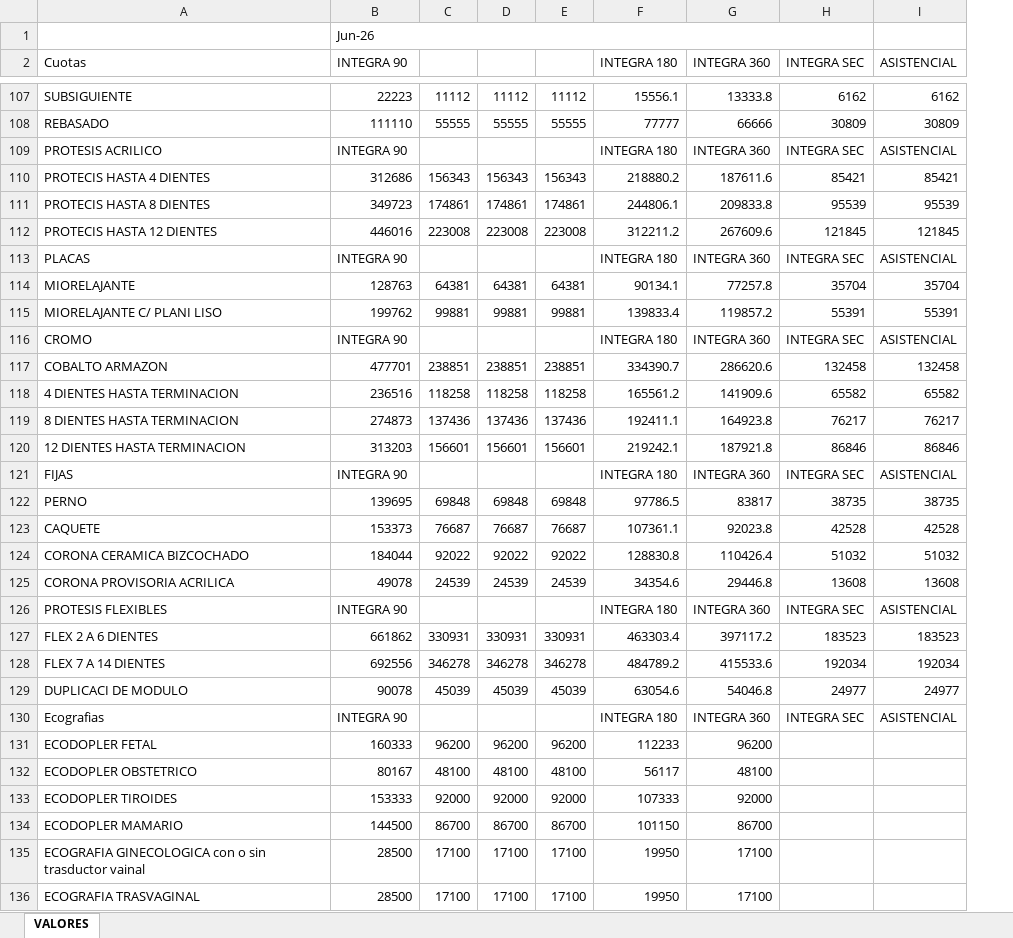
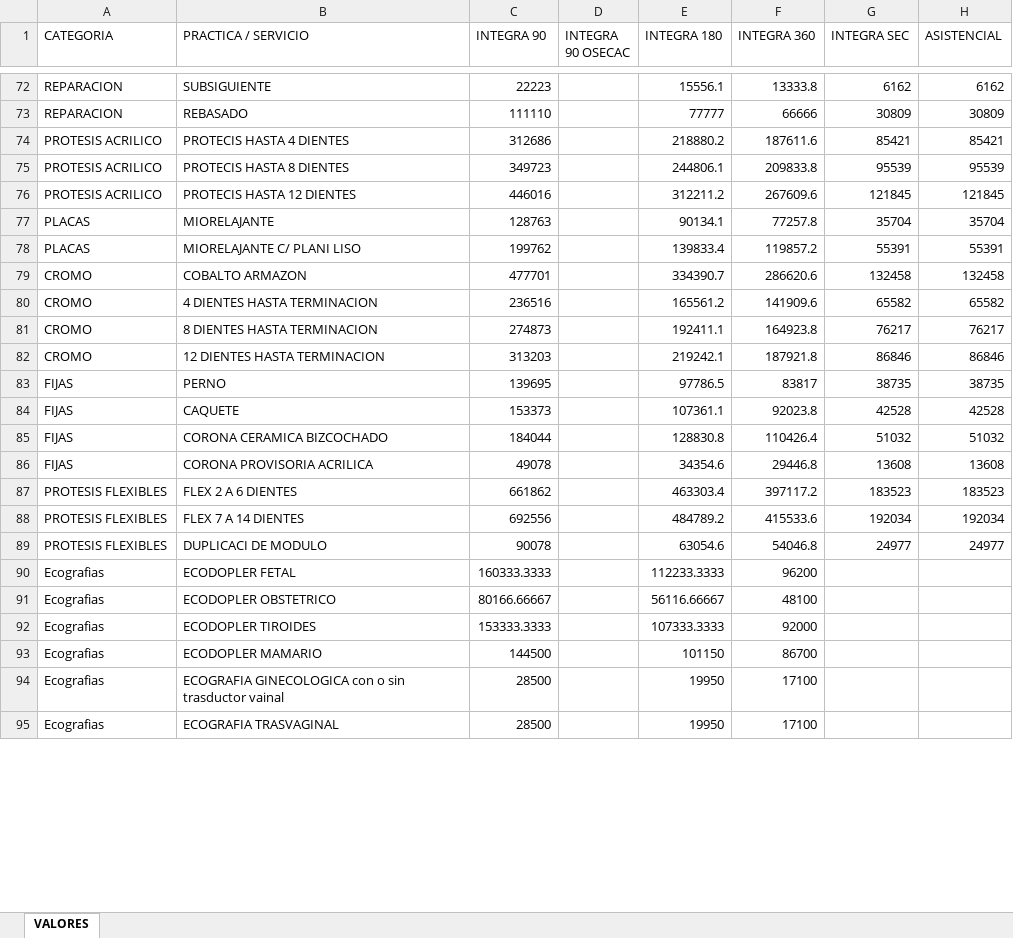
Before and after one commit to IntegraJunin/portal-operativo, an Excel workbook: precios.xlsx, sheet VALORES, drawn as a sheet; only a part is shown, gaps mark what is left out; values as stored, in another font and other column widths than the file's, no cell formats; removed rows and columns are numbered as before the commit, all else as after; the diff covers the shown part only; the diff names each change by its address in the sheet, - before the commit and + after, or states it on an @@ line.

```diff
--- a/precios.xlsx (sheet VALORES)
+++ b/precios.xlsx (sheet VALORES)
+column A (CATEGORIA), rows 72-95: REPARACION | REPARACION | PROTESIS ACRILICO | PROTESIS ACRILICO | PROTESIS ACRILICO | PLACAS | PLACAS | CROMO | CROMO | CROMO | CROMO | FIJAS | FIJAS | FIJAS | FIJAS | PROTESIS FLEXIBLES | PROTESIS FLEXIBLES | PROTESIS FLEXIBLES | Ecografias | Ecografias | Ecografias | Ecografias | Ecografias | Ecografias
-column C, rows 107-108: 11112 | 55555; rows 110-112: 156343 | 174861 | 223008; rows 114-115: 64381 | 99881; rows 117-120: 238851 | 118258 | 137436 | 156601; rows 122-125: 69848 | 76687 | 92022 | 24539; rows 127-129: 330931 | 346278 | 45039; rows 131-136: 96200 | 48100 | 92000 | 86700 | 17100 | 17100
-column D, rows 107-108: 11112 | 55555; rows 110-112: 156343 | 174861 | 223008; rows 114-115: 64381 | 99881; rows 117-120: 238851 | 118258 | 137436 | 156601; rows 122-125: 69848 | 76687 | 92022 | 24539; rows 127-129: 330931 | 346278 | 45039; rows 131-136: 96200 | 48100 | 92000 | 86700 | 17100 | 17100
-column E, rows 107-108: 11112 | 55555; rows 110-112: 156343 | 174861 | 223008; rows 114-115: 64381 | 99881; rows 117-120: 238851 | 118258 | 137436 | 156601; rows 122-125: 69848 | 76687 | 92022 | 24539; rows 127-129: 330931 | 346278 | 45039; rows 131-136: 96200 | 48100 | 92000 | 86700 | 17100 | 17100
+column D (INTEGRA 90 OSECAC), empty
-row 1:  | Jun-26
-B1: Cuotas
+B1: PRACTICA / SERVICIO
-row 109: PROTESIS ACRILICO | INTEGRA 90 |  |  |  | INTEGRA 180 | INTEGRA 360 | INTEGRA SEC | ASISTENCIAL
-row 113: PLACAS | INTEGRA 90 |  |  |  | INTEGRA 180 | INTEGRA 360 | INTEGRA SEC | ASISTENCIAL
-row 116: CROMO | INTEGRA 90 |  |  |  | INTEGRA 180 | INTEGRA 360 | INTEGRA SEC | ASISTENCIAL
-row 121: FIJAS | INTEGRA 90 |  |  |  | INTEGRA 180 | INTEGRA 360 | INTEGRA SEC | ASISTENCIAL
-row 126: PROTESIS FLEXIBLES | INTEGRA 90 |  |  |  | INTEGRA 180 | INTEGRA 360 | INTEGRA SEC | ASISTENCIAL
-row 130: Ecografias | INTEGRA 90 |  |  |  | INTEGRA 180 | INTEGRA 360 | INTEGRA SEC | ASISTENCIAL
-C90 (INTEGRA 90): 160333
+C90 (INTEGRA 90): 160333.3333
-E90 (INTEGRA 180): 112233
+E90 (INTEGRA 180): 112233.3333
-C91 (INTEGRA 90): 80167
+C91 (INTEGRA 90): 80166.66667
-E91 (INTEGRA 180): 56117
+E91 (INTEGRA 180): 56116.66667
-C92 (INTEGRA 90): 153333
+C92 (INTEGRA 90): 153333.3333
-E92 (INTEGRA 180): 107333
+E92 (INTEGRA 180): 107333.3333
```
Also changed, not shown: 39 removed rows and 30 edited cells elsewhere in this sheet, cell formats, formulas that keep their value, hidden cells, 2 other files.
